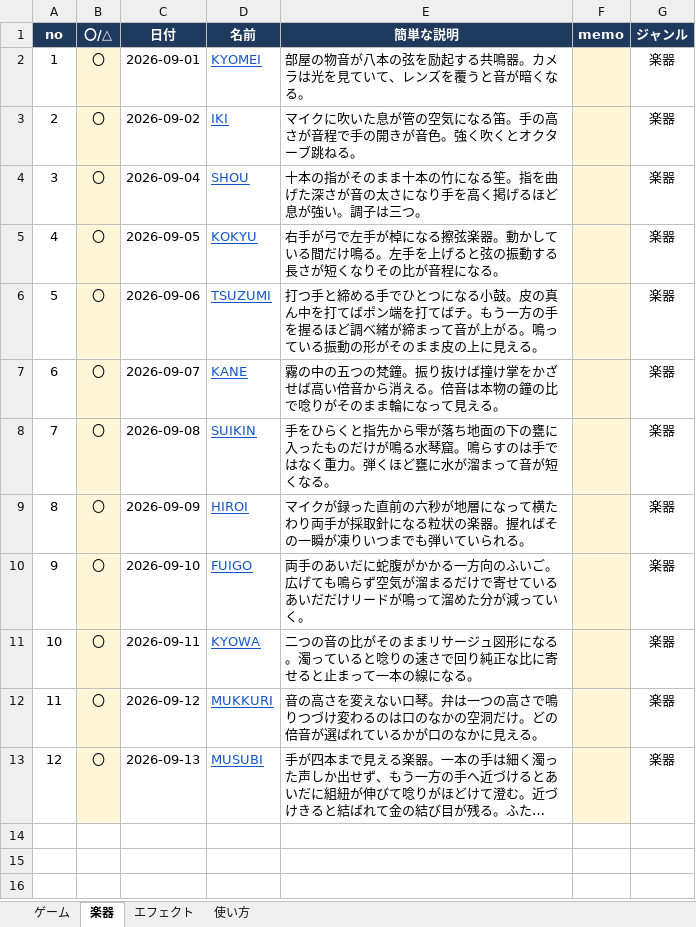
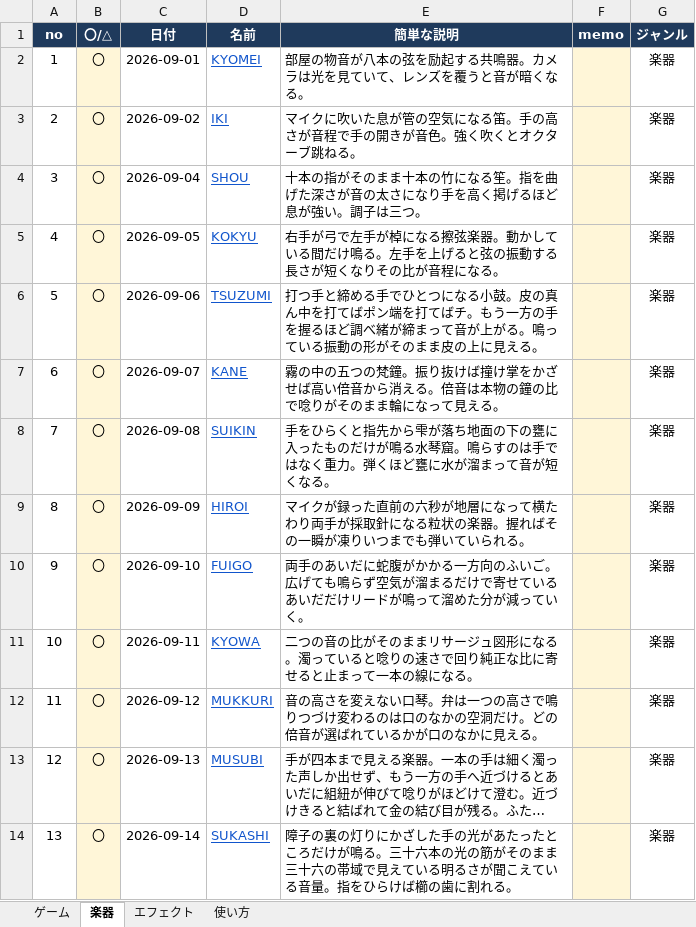
Before and after one commit to apaapaapaapaapa2006-source/oto-2, an Excel workbook: oto-2-works.xlsx, sheet 楽器, drawn as a sheet; long unchanged cells end in …; values as stored, in another font and other column widths than the file's, no borders; the diff names each change by its address in the sheet, - before the commit and + after, or states it on an @@ line.

```diff
--- a/oto-2-works.xlsx (sheet 楽器)
+++ b/oto-2-works.xlsx (sheet 楽器)
+row 14: 13 | 〇 | 2026-09-14 | SUKASHI | 障子の裏の灯りにかざした手の光があたったところだけが鳴る。三十六本の光の筋がそのまま三十六の帯域で見えている明るさが聞こえている音量。指をひらけば櫛の歯に割れる。 |  | 楽器
```
Also changed, not shown: sheet 使い方, sheet ゲーム, sheet エフェクト, 1 other file.
